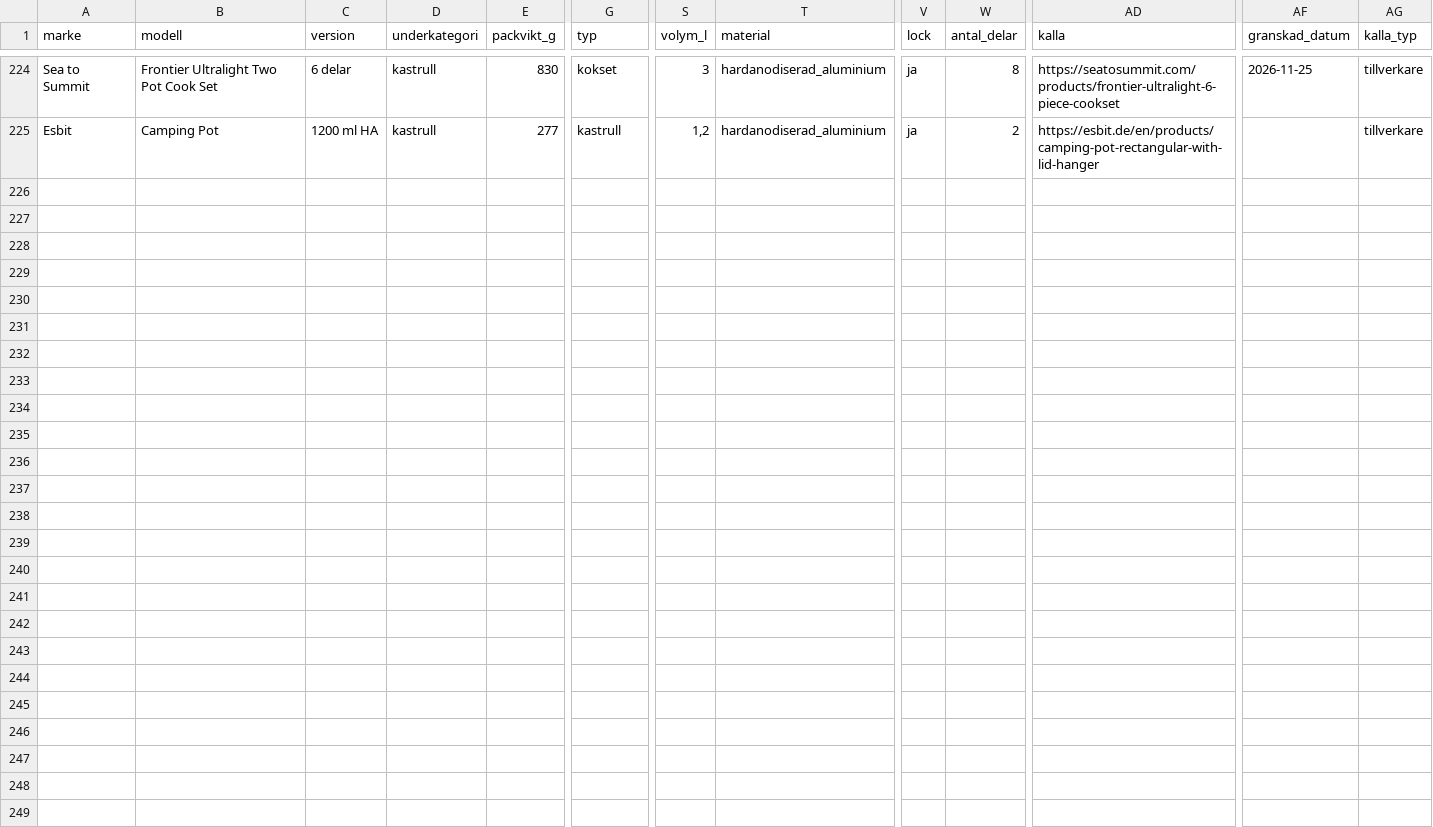
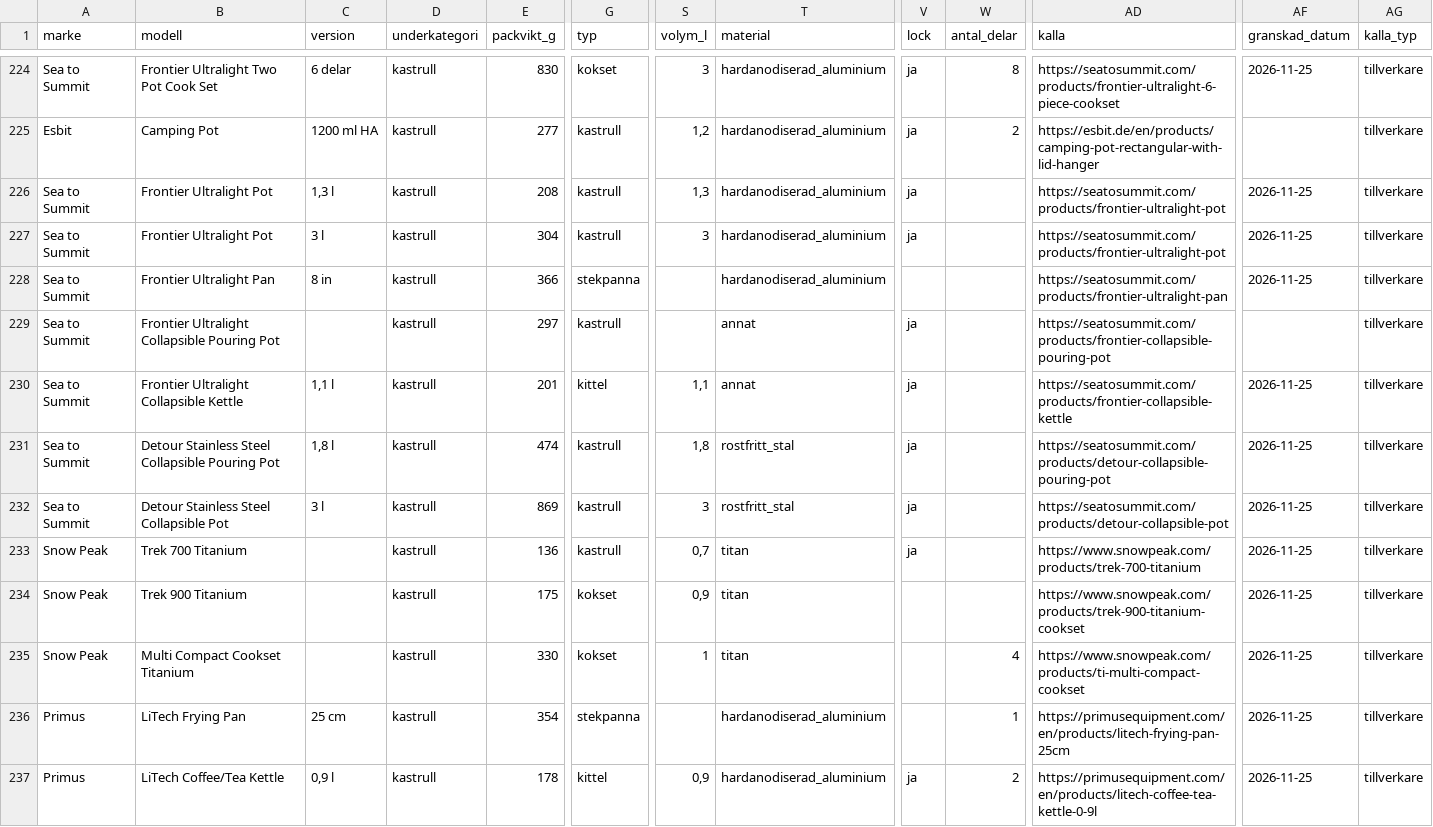
Before and after one commit to Minvandring-se/minvandring, a CSV file: supabase/katalog/kok.csv, drawn as a sheet; only a part is shown, gaps mark what is left out; rows hold the shown columns only; the diff names each change by its address in the sheet, - before the commit and + after, or states it on an @@ line.

```diff
--- a/supabase/katalog/kok.csv
+++ b/supabase/katalog/kok.csv
+row 226: Sea to Summit | Frontier Ultralight Pot | 1,3 l | kastrull | 208 | kastrull | 1,3 | hardanodiserad_aluminium | ja |  | https://seatosummit.com/products/frontier-ultralight-pot | 2026-11-25 | tillverkare
+row 227: Sea to Summit | Frontier Ultralight Pot | 3 l | kastrull | 304 | kastrull | 3 | hardanodiserad_aluminium | ja |  | https://seatosummit.com/products/frontier-ultralight-pot | 2026-11-25 | tillverkare
+row 228: Sea to Summit | Frontier Ultralight Pan | 8 in | kastrull | 366 | stekpanna |  | hardanodiserad_aluminium |  |  | https://seatosummit.com/products/frontier-ultralight-pan | 2026-11-25 | tillverkare
+row 229: Sea to Summit | Frontier Ultralight Collapsible Pouring Pot |  | kastrull | 297 | kastrull |  | annat | ja |  | https://seatosummit.com/products/frontier-collapsible-pouring-pot |  | tillverkare
+row 230: Sea to Summit | Frontier Ultralight Collapsible Kettle | 1,1 l | kastrull | 201 | kittel | 1,1 | annat | ja |  | https://seatosummit.com/products/frontier-collapsible-kettle | 2026-11-25 | tillverkare
+row 231: Sea to Summit | Detour Stainless Steel Collapsible Pouring Pot | 1,8 l | kastrull | 474 | kastrull | 1,8 | rostfritt_stal | ja |  | https://seatosummit.com/products/detour-collapsible-pouring-pot | 2026-11-25 | tillverkare
+row 232: Sea to Summit | Detour Stainless Steel Collapsible Pot | 3 l | kastrull | 869 | kastrull | 3 | rostfritt_stal | ja |  | https://seatosummit.com/products/detour-collapsible-pot | 2026-11-25 | tillverkare
+row 233: Snow Peak | Trek 700 Titanium |  | kastrull | 136 | kastrull | 0,7 | titan | ja |  | https://www.snowpeak.com/products/trek-700-titanium | 2026-11-25 | tillverkare
+row 234: Snow Peak | Trek 900 Titanium |  | kastrull | 175 | kokset | 0,9 | titan |  |  | https://www.snowpeak.com/products/trek-900-titanium-cookset | 2026-11-25 | tillverkare
+row 235: Snow Peak | Multi Compact Cookset Titanium |  | kastrull | 330 | kokset | 1 | titan |  | 4 | https://www.snowpeak.com/products/ti-multi-compact-cookset | 2026-11-25 | tillverkare
+row 236: Primus | LiTech Frying Pan | 25 cm | kastrull | 354 | stekpanna |  | hardanodiserad_aluminium |  | 1 | https://primusequipment.com/en/products/litech-frying-pan-25cm | 2026-11-25 | tillverkare
+row 237: Primus | LiTech Coffee/Tea Kettle | 0,9 l | kastrull | 178 | kittel | 0,9 | hardanodiserad_aluminium | ja | 2 | https://primusequipment.com/en/products/litech-coffee-tea-kettle-0-9l | 2026-11-25 | tillverkare
```
Also changed, not shown: docs/katalog/genomgangar.csv, 1 other file.
